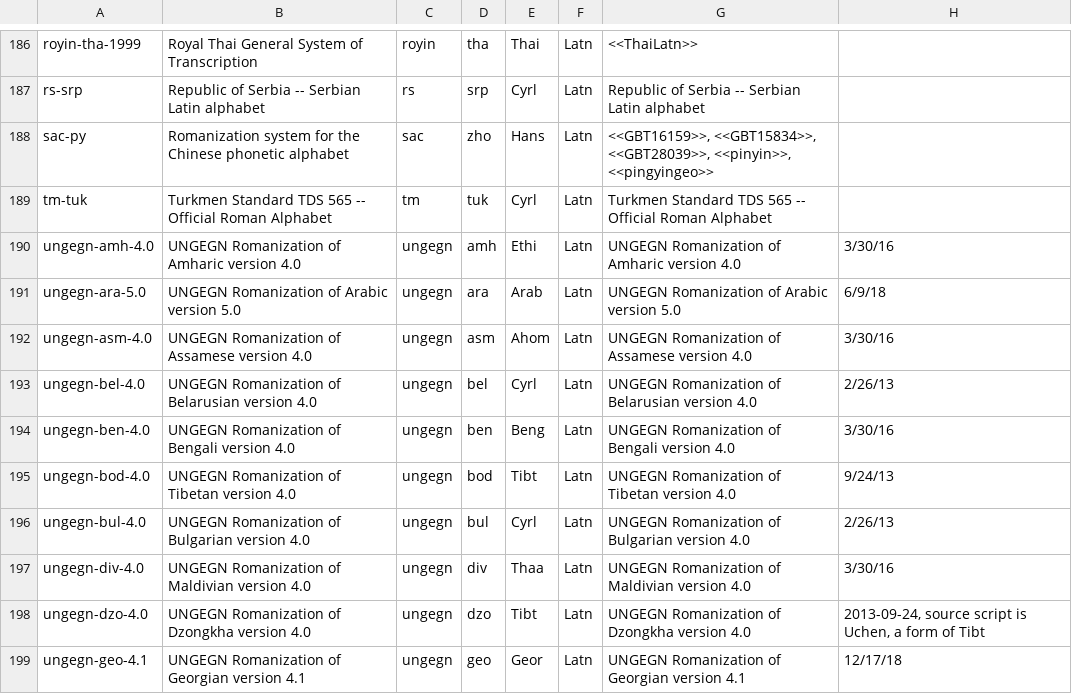
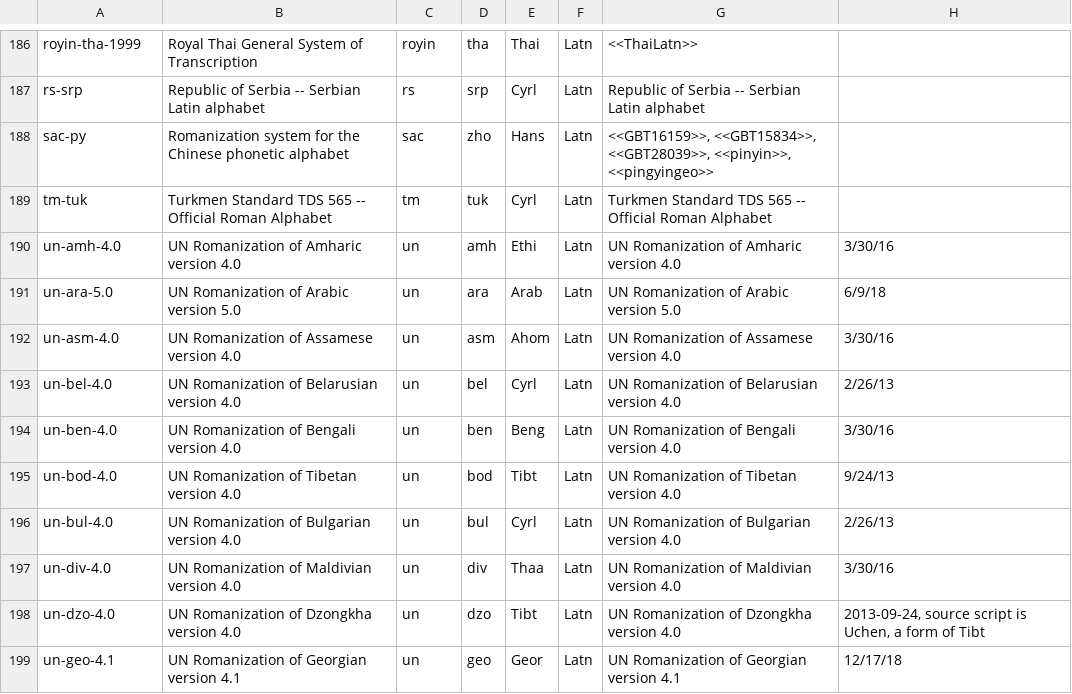
Before and after one commit to CalConnect/csd-transcription-systems, a CSV file: sources/data/codes.csv, drawn as a sheet; only a part is shown, gaps mark what is left out; the diff covers the shown part only.

Commit message:
Change UNGEGN to just UN (fixes #6)

```diff
--- a/sources/data/codes.csv
+++ b/sources/data/codes.csv
@@ -189,11 +189,11 @@ sac-py,Romanization system for the Chinese phonetic alphabet,sac,zho,Hans,Latn,"
 tm-tuk,Turkmen Standard TDS 565 -- Official Roman Alphabet,tm,tuk,Cyrl,Latn,Turkmen Standard TDS 565 -- Official Roman Alphabet,
-ungegn-amh-4.0,UNGEGN Romanization of Amharic version 4.0,ungegn,amh,Ethi,Latn,UNGEGN Romanization of Amharic version 4.0,3/30/16
-ungegn-ara-5.0,UNGEGN Romanization of Arabic version 5.0,ungegn,ara,Arab,Latn,UNGEGN Romanization of Arabic version 5.0,6/9/18
-ungegn-asm-4.0,UNGEGN Romanization of Assamese version 4.0,ungegn,asm,Ahom,Latn,UNGEGN Romanization of Assamese version 4.0,3/30/16
-ungegn-bel-4.0,UNGEGN Romanization of Belarusian version 4.0,ungegn,bel,Cyrl,Latn,UNGEGN Romanization of Belarusian version 4.0,2/26/13
-ungegn-ben-4.0,UNGEGN Romanization of Bengali version 4.0,ungegn,ben,Beng,Latn,UNGEGN Romanization of Bengali version 4.0,3/30/16
-ungegn-bod-4.0,UNGEGN Romanization of Tibetan version 4.0,ungegn,bod,Tibt,Latn,UNGEGN Romanization of Tibetan version 4.0,9/24/13
-ungegn-bul-4.0,UNGEGN Romanization of Bulgarian version 4.0,ungegn,bul,Cyrl,Latn,UNGEGN Romanization of Bulgarian version 4.0,2/26/13
-ungegn-div-4.0,UNGEGN Romanization of Maldivian version 4.0,ungegn,div,Thaa,Latn,UNGEGN Romanization of Maldivian version 4.0,3/30/16
-ungegn-dzo-4.0,UNGEGN Romanization of Dzongkha version 4.0,ungegn,dzo,Tibt,Latn,UNGEGN Romanization of Dzongkha version 4.0,"2013-09-24, source script is Uchen, a form of Tibt"
-ungegn-geo-4.1,UNGEGN Romanization of Georgian version 4.1,ungegn,geo,Geor,Latn,UNGEGN Romanization of Georgian version 4.1,12/17/18
+un-amh-4.0,UN Romanization of Amharic version 4.0,un,amh,Ethi,Latn,UN Romanization of Amharic version 4.0,3/30/16
+un-ara-5.0,UN Romanization of Arabic version 5.0,un,ara,Arab,Latn,UN Romanization of Arabic version 5.0,6/9/18
+un-asm-4.0,UN Romanization of Assamese version 4.0,un,asm,Ahom,Latn,UN Romanization of Assamese version 4.0,3/30/16
+un-bel-4.0,UN Romanization of Belarusian version 4.0,un,bel,Cyrl,Latn,UN Romanization of Belarusian version 4.0,2/26/13
+un-ben-4.0,UN Romanization of Bengali version 4.0,un,ben,Beng,Latn,UN Romanization of Bengali version 4.0,3/30/16
+un-bod-4.0,UN Romanization of Tibetan version 4.0,un,bod,Tibt,Latn,UN Romanization of Tibetan version 4.0,9/24/13
+un-bul-4.0,UN Romanization of Bulgarian version 4.0,un,bul,Cyrl,Latn,UN Romanization of Bulgarian version 4.0,2/26/13
+un-div-4.0,UN Romanization of Maldivian version 4.0,un,div,Thaa,Latn,UN Romanization of Maldivian version 4.0,3/30/16
+un-dzo-4.0,UN Romanization of Dzongkha version 4.0,un,dzo,Tibt,Latn,UN Romanization of Dzongkha version 4.0,"2013-09-24, source script is Uchen, a form of Tibt"
+un-geo-4.1,UN Romanization of Georgian version 4.1,un,geo,Geor,Latn,UN Romanization of Georgian version 4.1,12/17/18
```
Also changed, not shown: 140 edited cells elsewhere in this file, sources/data/authority-codes.csv.
